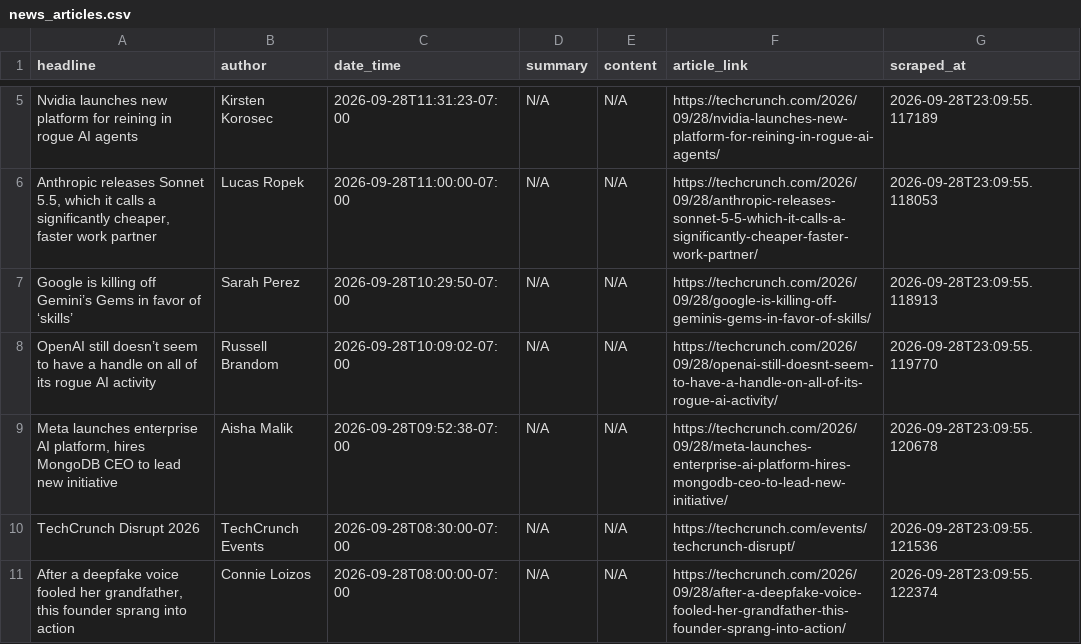
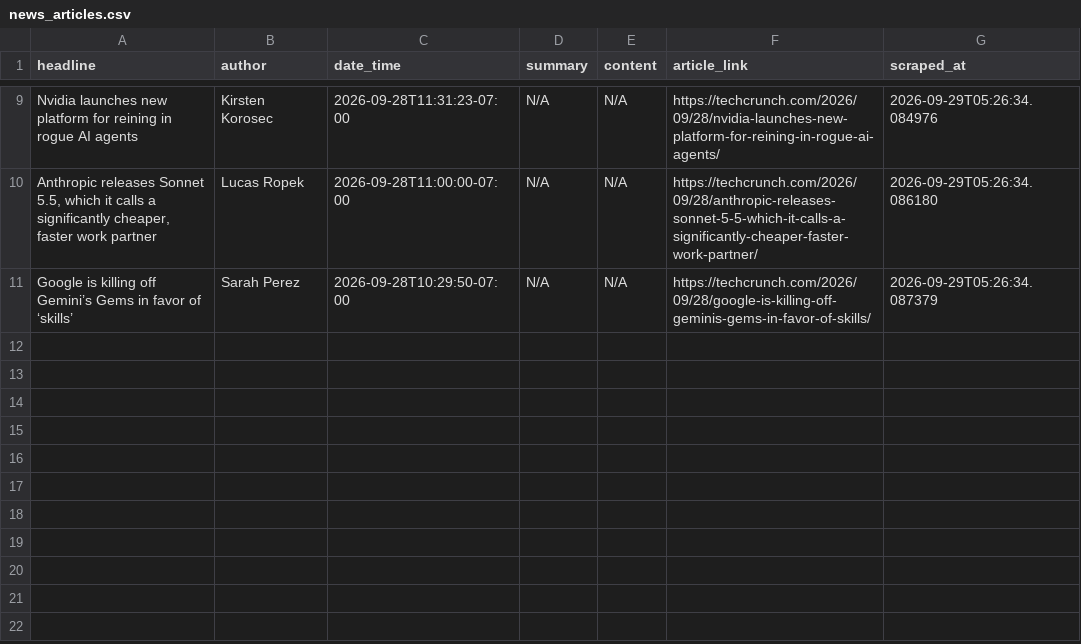
Before and after one commit to rexxgit/webscarpingportfolio, a CSV file: output/news_articles.csv, drawn as a sheet; only a part is shown, gaps mark what is left out; removed rows and columns are numbered as before the commit, all else as after; the diff covers the shown part only; the diff names each change by its address in the sheet, - before the commit and + after, or states it on an @@ line.

```diff
--- a/output/news_articles.csv
+++ b/output/news_articles.csv
-G9 (scraped_at): 2026-09-28T23:09:55.117189
+G9 (scraped_at): 2026-09-29T05:26:34.084976
-G10 (scraped_at): 2026-09-28T23:09:55.118053
+G10 (scraped_at): 2026-09-29T05:26:34.086180
-G11 (scraped_at): 2026-09-28T23:09:55.118913
+G11 (scraped_at): 2026-09-29T05:26:34.087379
-row 8: OpenAI still doesn’t seem to have a handle on all of its rogue AI activity | Russell Brandom | 2026-09-28T10:09:02-07:00 | N/A | N/A | https://techcrunch.com/2026/09/28/openai-still-doesnt-seem-to-have-a-handle-on-all-of-its-rogue-ai-activity/ | 2026-09-28T23:09:55.119770
-row 9: Meta launches enterprise AI platform, hires MongoDB CEO to lead new initiative | Aisha Malik | 2026-09-28T09:52:38-07:00 | N/A | N/A | https://techcrunch.com/2026/09/28/meta-launches-enterprise-ai-platform-hires-mongodb-ceo-to-lead-new-initiative/ | 2026-09-28T23:09:55.120678
-row 10: TechCrunch Disrupt 2026 | TechCrunch Events | 2026-09-28T08:30:00-07:00 | N/A | N/A | https://techcrunch.com/events/techcrunch-disrupt/ | 2026-09-28T23:09:55.121536
-row 11: After a deepfake voice fooled her grandfather, this founder sprang into action | Connie Loizos | 2026-09-28T08:00:00-07:00 | N/A | N/A | https://techcrunch.com/2026/09/28/after-a-deepfake-voice-fooled-her-grandfather-this-founder-sprang-into-action/ | 2026-09-28T23:09:55.122374
```
Also changed, not shown: 4 added rows and 6 edited cells elsewhere in this file, 1 other file.
